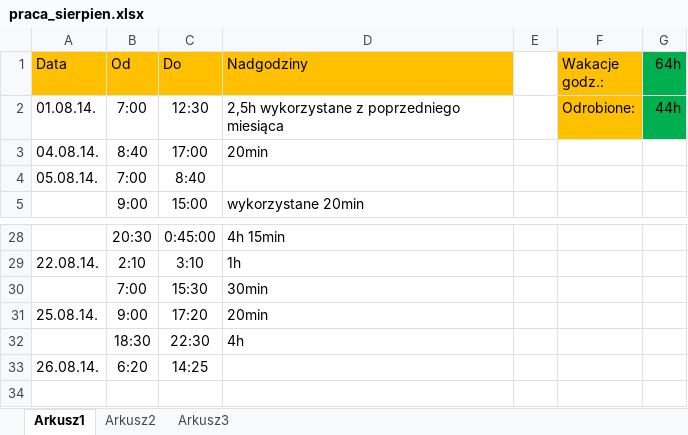
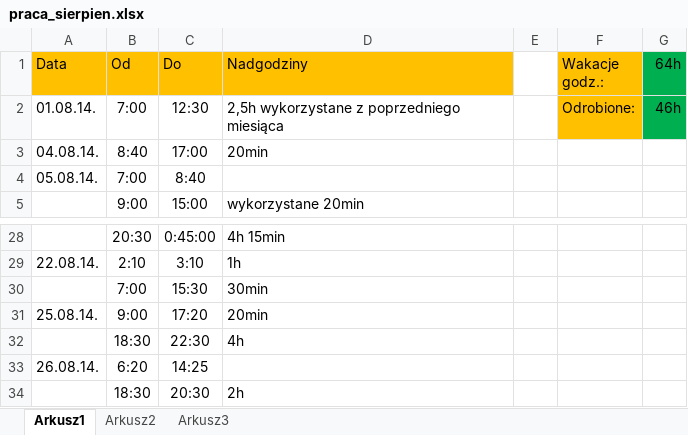
Before and after one commit to Paul119/praca, an Excel workbook: praca_sierpien.xlsx, sheet Arkusz1, drawn as a sheet; only a part is shown, gaps mark what is left out; values as stored, in another font and other column widths than the file's, no borders; the diff names each change by its address in the sheet, - before the commit and + after, or states it on an @@ line.

Commit message:
new

```diff
--- a/praca_sierpien.xlsx (sheet Arkusz1)
+++ b/praca_sierpien.xlsx (sheet Arkusz1)
-G2 (64h): 44h
+G2 (64h): 46h
+row 34:  | 18:30 | 20:30 | 2h
```
